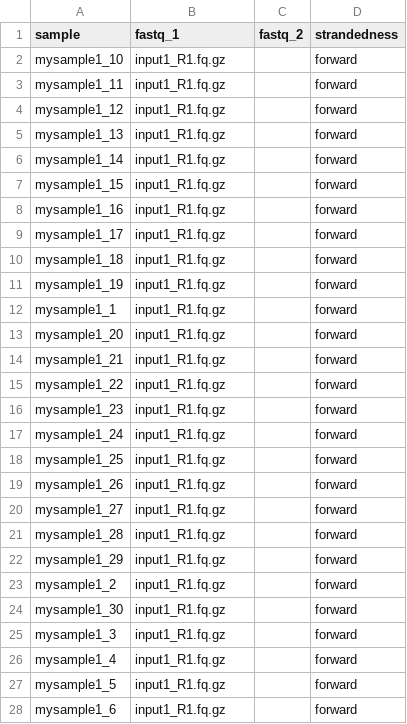
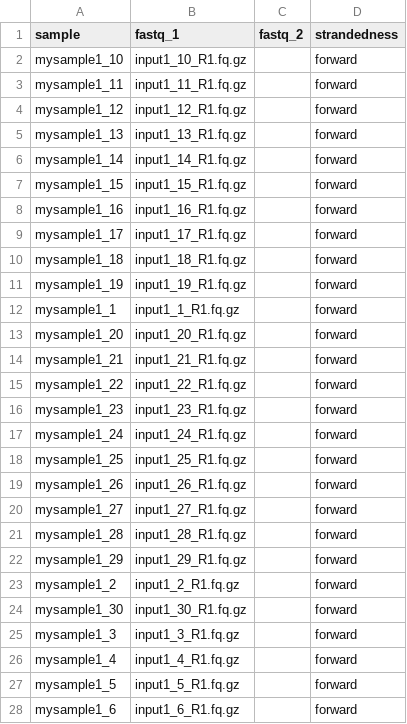
Before and after one commit to apetkau/from-samplesheet-test-nf, a CSV file: samplesheet.se.60.csv, drawn as a sheet; only a part is shown; the diff covers the shown part only.

```diff
--- a/samplesheet.se.60.csv
+++ b/samplesheet.se.60.csv
@@ -1,28 +1,28 @@
 sample,fastq_1,fastq_2,strandedness
-mysample1_10,input1_R1.fq.gz,,forward
-mysample1_11,input1_R1.fq.gz,,forward
-mysample1_12,input1_R1.fq.gz,,forward
-mysample1_13,input1_R1.fq.gz,,forward
-mysample1_14,input1_R1.fq.gz,,forward
-mysample1_15,input1_R1.fq.gz,,forward
-mysample1_16,input1_R1.fq.gz,,forward
-mysample1_17,input1_R1.fq.gz,,forward
-mysample1_18,input1_R1.fq.gz,,forward
-mysample1_19,input1_R1.fq.gz,,forward
-mysample1_1,input1_R1.fq.gz,,forward
-mysample1_20,input1_R1.fq.gz,,forward
-mysample1_21,input1_R1.fq.gz,,forward
-mysample1_22,input1_R1.fq.gz,,forward
-mysample1_23,input1_R1.fq.gz,,forward
-mysample1_24,input1_R1.fq.gz,,forward
-mysample1_25,input1_R1.fq.gz,,forward
-mysample1_26,input1_R1.fq.gz,,forward
-mysample1_27,input1_R1.fq.gz,,forward
-mysample1_28,input1_R1.fq.gz,,forward
-mysample1_29,input1_R1.fq.gz,,forward
-mysample1_2,input1_R1.fq.gz,,forward
-mysample1_30,input1_R1.fq.gz,,forward
-mysample1_3,input1_R1.fq.gz,,forward
-mysample1_4,input1_R1.fq.gz,,forward
-mysample1_5,input1_R1.fq.gz,,forward
-mysample1_6,input1_R1.fq.gz,,forward
+mysample1_10,input1_10_R1.fq.gz,,forward
+mysample1_11,input1_11_R1.fq.gz,,forward
+mysample1_12,input1_12_R1.fq.gz,,forward
+mysample1_13,input1_13_R1.fq.gz,,forward
+mysample1_14,input1_14_R1.fq.gz,,forward
+mysample1_15,input1_15_R1.fq.gz,,forward
+mysample1_16,input1_16_R1.fq.gz,,forward
+mysample1_17,input1_17_R1.fq.gz,,forward
+mysample1_18,input1_18_R1.fq.gz,,forward
+mysample1_19,input1_19_R1.fq.gz,,forward
+mysample1_1,input1_1_R1.fq.gz,,forward
+mysample1_20,input1_20_R1.fq.gz,,forward
+mysample1_21,input1_21_R1.fq.gz,,forward
+mysample1_22,input1_22_R1.fq.gz,,forward
+mysample1_23,input1_23_R1.fq.gz,,forward
+mysample1_24,input1_24_R1.fq.gz,,forward
+mysample1_25,input1_25_R1.fq.gz,,forward
+mysample1_26,input1_26_R1.fq.gz,,forward
+mysample1_27,input1_27_R1.fq.gz,,forward
+mysample1_28,input1_28_R1.fq.gz,,forward
+mysample1_29,input1_29_R1.fq.gz,,forward
+mysample1_2,input1_2_R1.fq.gz,,forward
+mysample1_30,input1_30_R1.fq.gz,,forward
+mysample1_3,input1_3_R1.fq.gz,,forward
+mysample1_4,input1_4_R1.fq.gz,,forward
+mysample1_5,input1_5_R1.fq.gz,,forward
+mysample1_6,input1_6_R1.fq.gz,,forward
```
Also changed, not shown: 33 edited cells elsewhere in this file, samplesheet.pe.30.csv, samplesheet.pe.60.csv, 1 other file.
